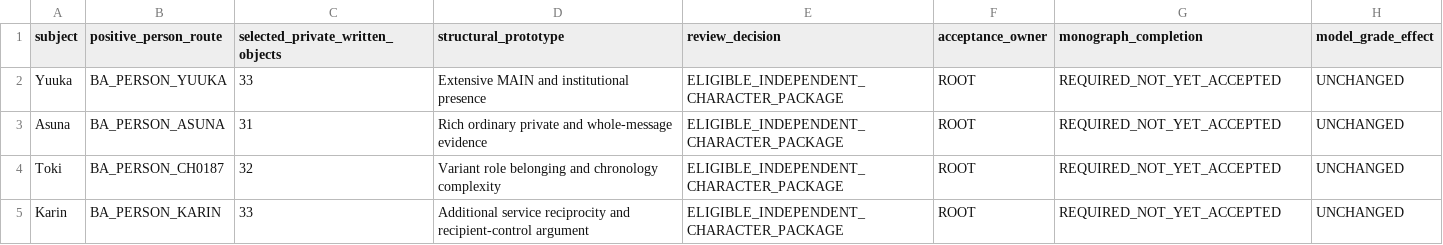
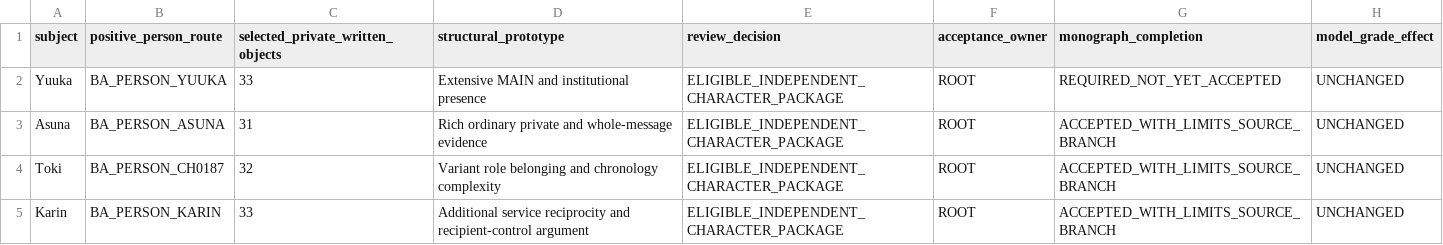
Before and after one commit to deep-blue-zero/anime-manga-ln-games-analysis, a CSV file: series/blue-archive/06 Evidence and Indexes/BLUE_ARCHIVE_PHASE3_OPENING_CHARACTER_ELIGIBILITY_DECISIONS.csv, drawn as a sheet.

Commit message:
Accept Asuna Toki and Karin Phase 3 monographs with limits

```diff
--- a/series/blue-archive/06 Evidence and Indexes/BLUE_ARCHIVE_PHASE3_OPENING_CHARACTER_ELIGIBILITY_DECISIONS.csv
+++ b/series/blue-archive/06 Evidence and Indexes/BLUE_ARCHIVE_PHASE3_OPENING_CHARACTER_ELIGIBILITY_DECISIONS.csv
@@ -2,4 +2,4 @@ subject,positive_person_route,selected_private_written_objects,structural_protot
 Yuuka,BA_PERSON_YUUKA,33,Extensive MAIN and institutional presence,ELIGIBLE_INDEPENDENT_CHARACTER_PACKAGE,ROOT,REQUIRED_NOT_YET_ACCEPTED,UNCHANGED
-Asuna,BA_PERSON_ASUNA,31,Rich ordinary private and whole-message evidence,ELIGIBLE_INDEPENDENT_CHARACTER_PACKAGE,ROOT,REQUIRED_NOT_YET_ACCEPTED,UNCHANGED
-Toki,BA_PERSON_CH0187,32,Variant role belonging and chronology complexity,ELIGIBLE_INDEPENDENT_CHARACTER_PACKAGE,ROOT,REQUIRED_NOT_YET_ACCEPTED,UNCHANGED
-Karin,BA_PERSON_KARIN,33,Additional service reciprocity and recipient-control argument,ELIGIBLE_INDEPENDENT_CHARACTER_PACKAGE,ROOT,REQUIRED_NOT_YET_ACCEPTED,UNCHANGED
+Asuna,BA_PERSON_ASUNA,31,Rich ordinary private and whole-message evidence,ELIGIBLE_INDEPENDENT_CHARACTER_PACKAGE,ROOT,ACCEPTED_WITH_LIMITS_SOURCE_BRANCH,UNCHANGED
+Toki,BA_PERSON_CH0187,32,Variant role belonging and chronology complexity,ELIGIBLE_INDEPENDENT_CHARACTER_PACKAGE,ROOT,ACCEPTED_WITH_LIMITS_SOURCE_BRANCH,UNCHANGED
+Karin,BA_PERSON_KARIN,33,Additional service reciprocity and recipient-control argument,ELIGIBLE_INDEPENDENT_CHARACTER_PACKAGE,ROOT,ACCEPTED_WITH_LIMITS_SOURCE_BRANCH,UNCHANGED
```
Also changed, not shown: 6 other files.
